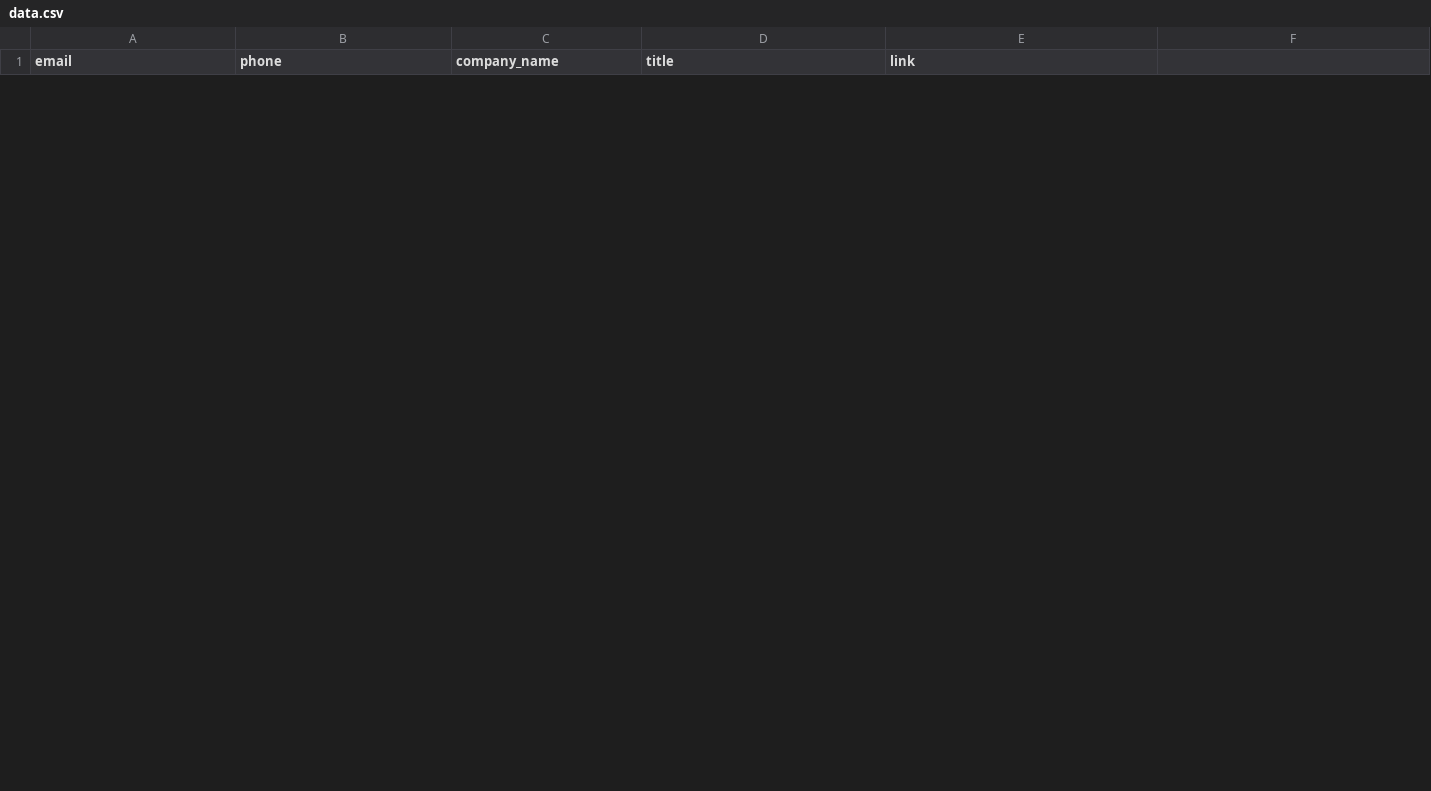
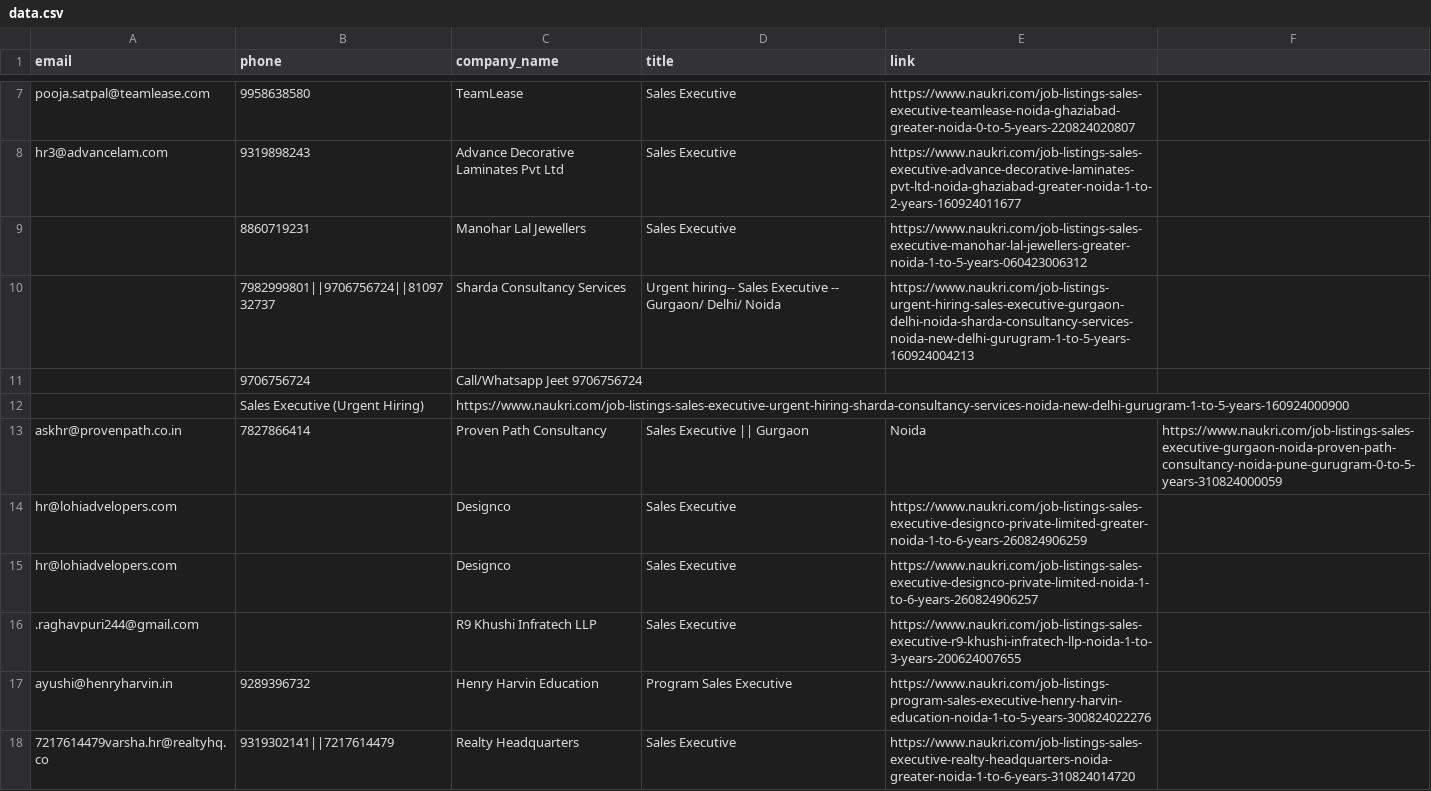
Before and after one commit to Ayush8795/beautifulSoupJobExtractor, a CSV file: data.csv, drawn as a sheet; only a part is shown, gaps mark what is left out; the diff covers the shown part only; the diff names each change by its address in the sheet, - before the commit and + after, or states it on an @@ line.

```diff
--- a/data.csv
+++ b/data.csv
+row 7: pooja.satpal@teamlease.com | 9958638580 | TeamLease | Sales Executive | https://www.naukri.com/job-listings-sales-executive-teamlease-noida-ghaziabad-greater-noida-0-to-5-years-220824020807
+row 8: hr3@advancelam.com | 9319898243 | Advance Decorative Laminates Pvt Ltd | Sales Executive | https://www.naukri.com/job-listings-sales-executive-advance-decorative-laminates-pvt-ltd-noida-ghaziabad-greater-noida-1-to-2-years-160924011677
+row 9:  | 8860719231 | Manohar Lal Jewellers | Sales Executive | https://www.naukri.com/job-listings-sales-executive-manohar-lal-jewellers-greater-noida-1-to-5-years-060423006312
+row 10:  | 7982999801||9706756724||8109732737 | Sharda Consultancy Services | Urgent hiring-- Sales Executive -- Gurgaon/ Delhi/ Noida | https://www.naukri.com/job-listings-urgent-hiring-sales-executive-gurgaon-delhi-noida-sharda-consultancy-services-noida-new-delhi-gurugram-1-to-5-years-160924004213
+row 11:  | 9706756724 | Call/Whatsapp Jeet 9706756724
+row 12:  | Sales Executive (Urgent Hiring) | https://www.naukri.com/job-listings-sales-executive-urgent-hiring-sharda-consultancy-services-noida-new-delhi-gurugram-1-to-5-years-160924000900
+row 13: askhr@provenpath.co.in | 7827866414 | Proven Path Consultancy | Sales Executive || Gurgaon | Noida | https://www.naukri.com/job-listings-sales-executive-gurgaon-noida-proven-path-consultancy-noida-pune-gurugram-0-to-5-years-310824000059
+row 14: hr@lohiadvelopers.com |  | Designco | Sales Executive | https://www.naukri.com/job-listings-sales-executive-designco-private-limited-greater-noida-1-to-6-years-260824906259
+row 15: hr@lohiadvelopers.com |  | Designco | Sales Executive | https://www.naukri.com/job-listings-sales-executive-designco-private-limited-noida-1-to-6-years-260824906257
+row 16: .raghavpuri244@gmail.com |  | R9 Khushi Infratech LLP | Sales Executive | https://www.naukri.com/job-listings-sales-executive-r9-khushi-infratech-llp-noida-1-to-3-years-200624007655
+row 17: ayushi@henryharvin.in | 9289396732 | Henry Harvin Education | Program Sales Executive | https://www.naukri.com/job-listings-program-sales-executive-henry-harvin-education-noida-1-to-5-years-300824022276
+row 18: 7217614479varsha.hr@realtyhq.co | 9319302141||7217614479 | Realty Headquarters | Sales Executive | https://www.naukri.com/job-listings-sales-executive-realty-headquarters-noida-greater-noida-1-to-6-years-310824014720
```
Also changed, not shown: 5 added rows and 6 removed rows elsewhere in this file, 2 other files.
